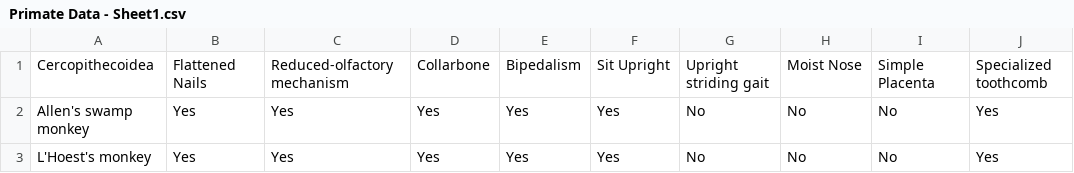
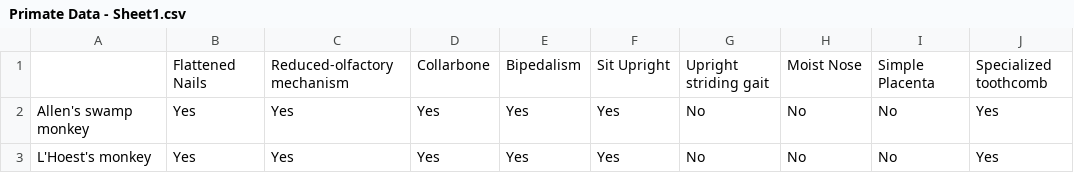
Before and after one commit to MuhammadMoazSiddiqui08084/DS2-Project, a CSV file: Primate Data - Sheet1.csv, drawn as a sheet; only a part is shown; the diff names each change by its address in the sheet, - before the commit and + after, or states it on an @@ line.

Commit message:
Update Primate Data - Sheet1.csv

```diff
--- a/Primate Data - Sheet1.csv
+++ b/Primate Data - Sheet1.csv
-A1: Cercopithecoidea
+A1: (empty)
```
